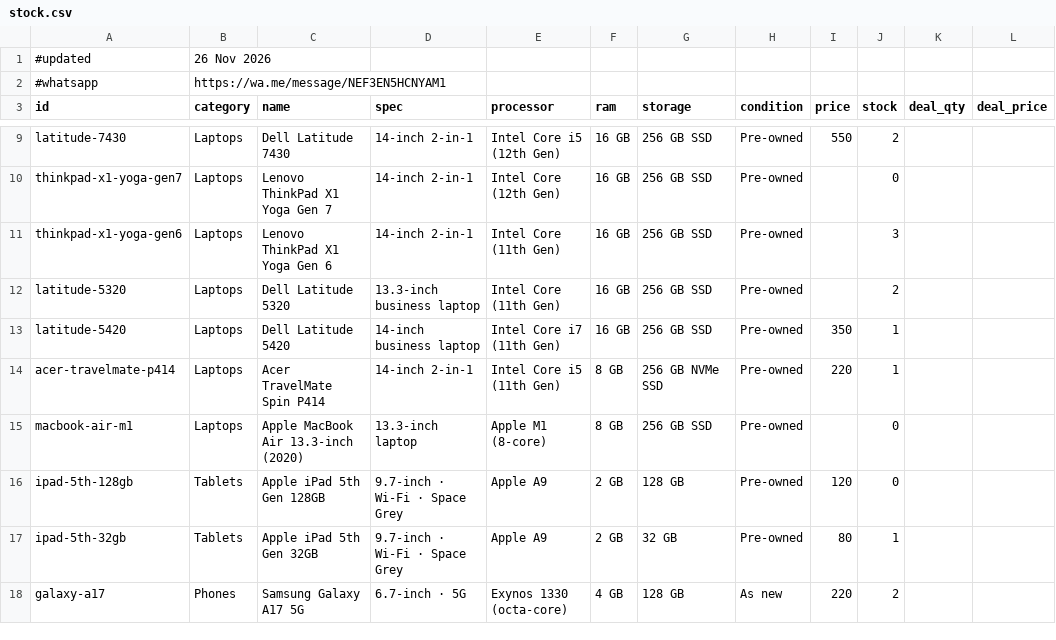
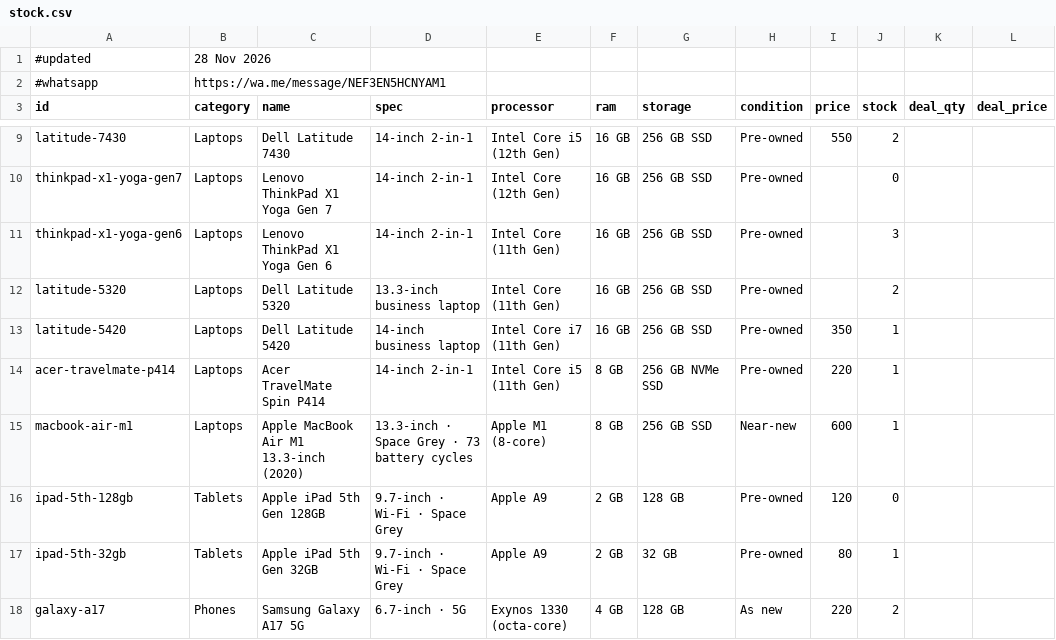
Before and after one commit to raviksingh13/stock, a CSV file: stock.csv, drawn as a sheet; only a part is shown, gaps mark what is left out.

```diff
--- a/stock.csv
+++ b/stock.csv
@@ -1,2 +1,2 @@
-#updated,26 Nov 2026
+#updated,28 Nov 2026
 #whatsapp,https://wa.me/message/NEF3EN5HCNYAM1
@@ -14,3 +14,3 @@ latitude-5420,Laptops,Dell Latitude 5420,14-inch business laptop,Intel Core i7 (
 acer-travelmate-p414,Laptops,Acer TravelMate Spin P414,14-inch 2-in-1,Intel Core i5 (11th Gen),8 GB,256 GB NVMe SSD,Pre-owned,220,1,,
-macbook-air-m1,Laptops,Apple MacBook Air 13.3-inch (2020),13.3-inch laptop,Apple M1 (8-core),8 GB,256 GB SSD,Pre-owned,,0,,
+macbook-air-m1,Laptops,Apple MacBook Air M1 13.3-inch (2020),13.3-inch · Space Grey · 73 battery cycles,Apple M1 (8-core),8 GB,256 GB SSD,Near-new,600,1,,
 ipad-5th-128gb,Tablets,Apple iPad 5th Gen 128GB,9.7-inch · Wi-Fi · Space Grey,Apple A9,2 GB,128 GB,Pre-owned,120,0,,
```
Also changed, not shown: 6 other files.
